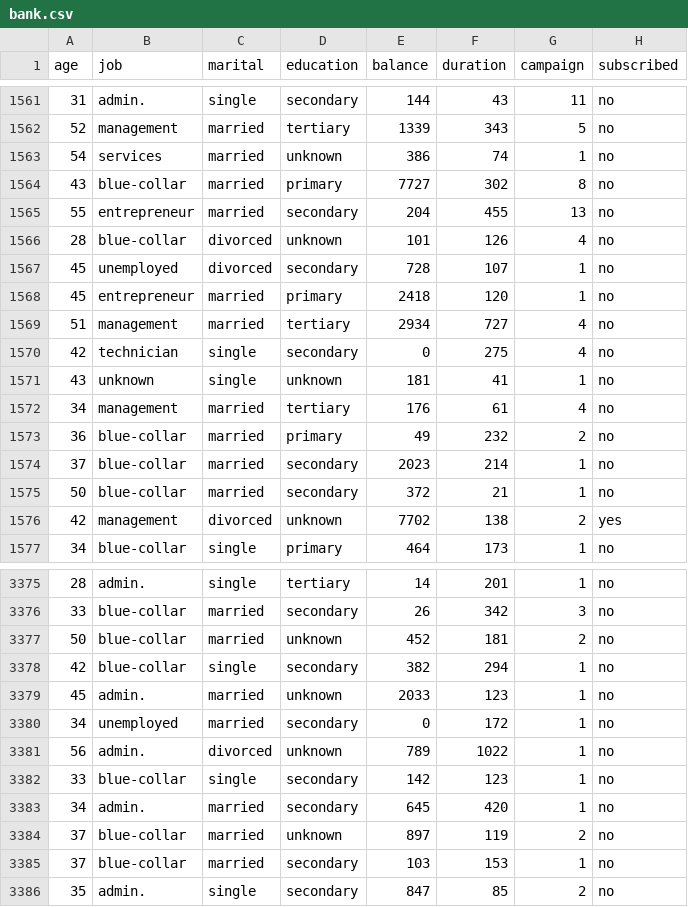
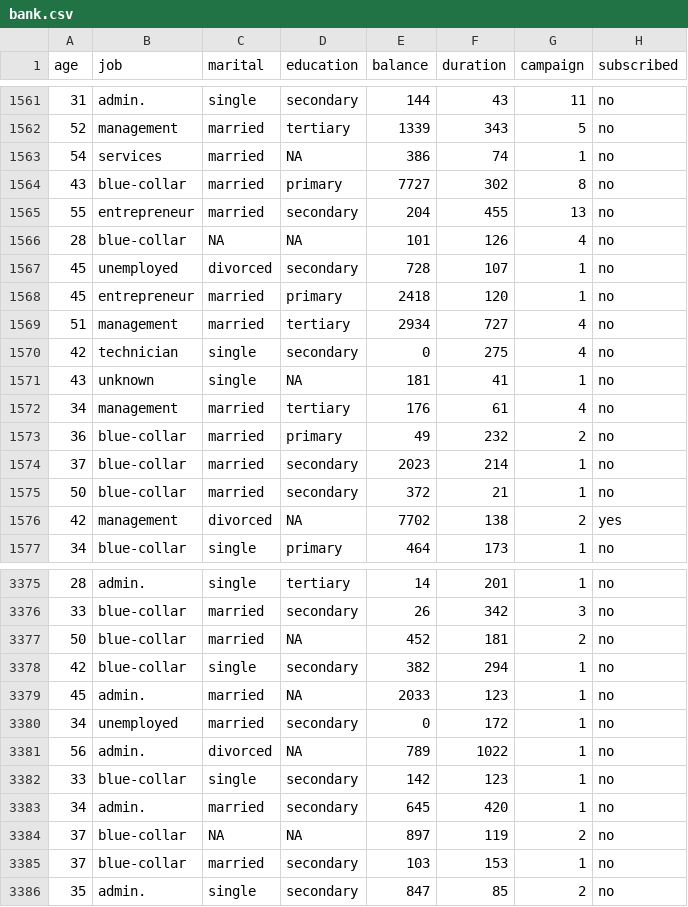
Before and after one commit to tomsca/data_sets, a CSV file: intro-to-ds/gp_4_datasets/bank.csv, drawn as a sheet; only a part is shown, gaps mark what is left out; the diff covers the shown part only.

```diff
--- a/intro-to-ds/gp_4_datasets/bank.csv
+++ b/intro-to-ds/gp_4_datasets/bank.csv
@@ -1562,6 +1562,6 @@
 52,"management","married","tertiary",1339,343,5,"no"
-54,"services","married","unknown",386,74,1,"no"
+54,"services","married",NA,386,74,1,"no"
 43,"blue-collar","married","primary",7727,302,8,"no"
 55,"entrepreneur","married","secondary",204,455,13,"no"
-28,"blue-collar","divorced","unknown",101,126,4,"no"
+28,"blue-collar",NA,NA,101,126,4,"no"
 45,"unemployed","divorced","secondary",728,107,1,"no"
@@ -1570,3 +1570,3 @@
 42,"technician","single","secondary",0,275,4,"no"
-43,"unknown","single","unknown",181,41,1,"no"
+43,"unknown","single",NA,181,41,1,"no"
 34,"management","married","tertiary",176,61,4,"no"
@@ -1575,3 +1575,3 @@
 50,"blue-collar","married","secondary",372,21,1,"no"
-42,"management","divorced","unknown",7702,138,2,"yes"
+42,"management","divorced",NA,7702,138,2,"yes"
 34,"blue-collar","single","primary",464,173,1,"no"
@@ -3376,10 +3376,10 @@
 33,"blue-collar","married","secondary",26,342,3,"no"
-50,"blue-collar","married","unknown",452,181,2,"no"
+50,"blue-collar","married",NA,452,181,2,"no"
 42,"blue-collar","single","secondary",382,294,1,"no"
-45,"admin.","married","unknown",2033,123,1,"no"
+45,"admin.","married",NA,2033,123,1,"no"
 34,"unemployed","married","secondary",0,172,1,"no"
-56,"admin.","divorced","unknown",789,1022,1,"no"
+56,"admin.","divorced",NA,789,1022,1,"no"
 33,"blue-collar","single","secondary",142,123,1,"no"
 34,"admin.","married","secondary",645,420,1,"no"
-37,"blue-collar","married","unknown",897,119,2,"no"
+37,"blue-collar",NA,NA,897,119,2,"no"
 37,"blue-collar","married","secondary",103,153,1,"no"
```
Also changed, not shown: 187 edited cells elsewhere in this file, intro-to-ds/gp_10_datasets/baseball.csv, intro-to-ds/gp_1_datasets/penguins.csv, 7 other files.
